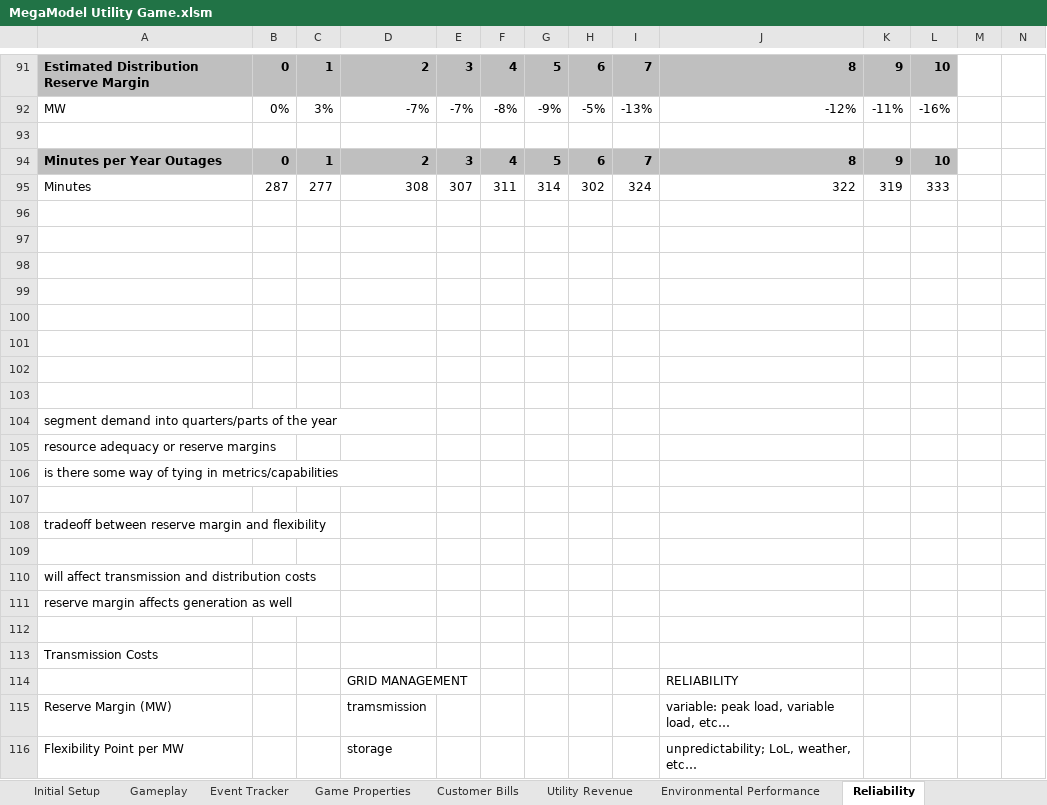
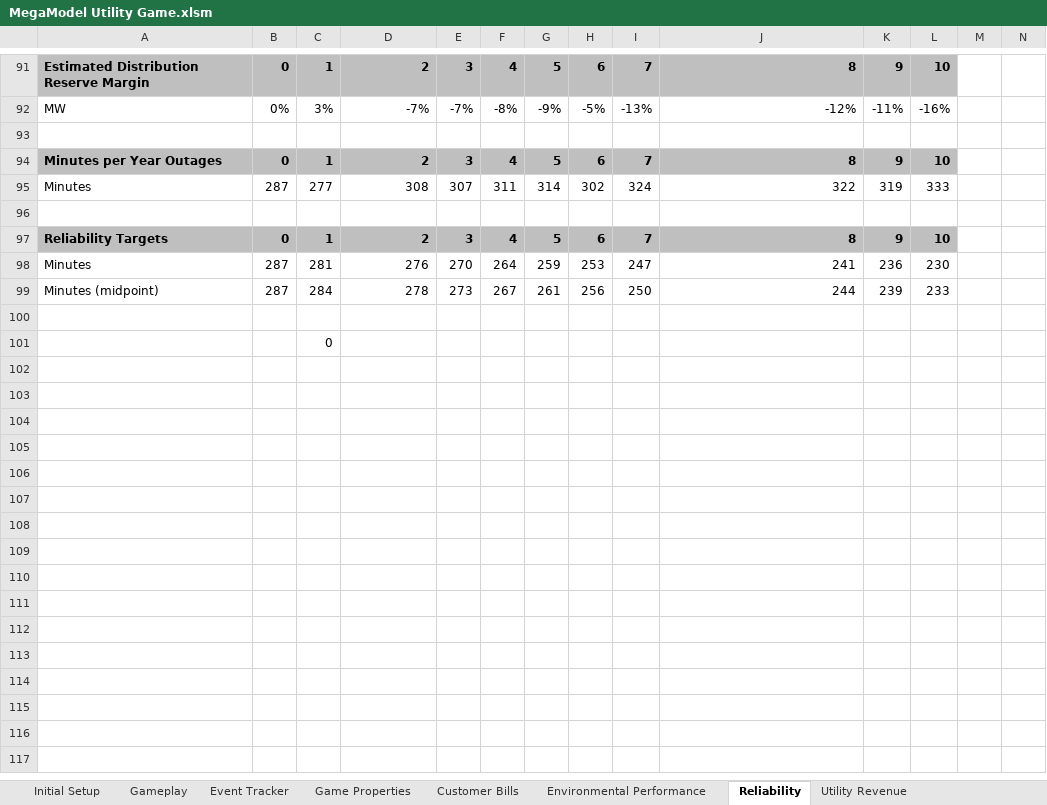
Before and after one commit to robbieorvis/MegaModels, an Excel workbook: MegaModel Utility Game.xlsm, sheet Reliability, drawn as a sheet; only a part is shown, gaps mark what is left out; values as stored, in another font and other column widths than the file's, no borders; removed rows and columns are numbered as before the commit, all else as after; rows hold the shown columns only; the diff covers the shown part only; the diff names each change by its address in the sheet, - before the commit and + after, or states it on an @@ line.

```diff
--- a/MegaModel Utility Game.xlsm (sheet Reliability)
+++ b/MegaModel Utility Game.xlsm (sheet Reliability)
@@ sheet tab order changed: Initial Setup | Gameplay | Event Tracker | Game Properties | Customer Bills | Environmental Performance | Reliability | Utility Revenue @@
+row 97: Reliability Targets | 0 | 1 | 2 | 3 | 4 | 5 | 6 | 7 | 8 | 9 | 10
+row 98: Minutes | 287 | 281 | 276 | 270 | 264 | 259 | 253 | 247 | 241 | 236 | 230
+row 99: Minutes (midpoint) | 287 | 284 | 278 | 273 | 267 | 261 | 256 | 250 | 244 | 239 | 233
-C101: (empty)
+C101: 0
-row 99: (empty)
-row 100: (empty)
-row 101: (empty)
-row 102: (empty)
-row 103: (empty)
-row 104: segment demand into quarters/parts of the year
-row 105: resource adequacy or reserve margins
-row 106: is there some way of tying in metrics/capabilities
-row 107: (empty)
-row 108: tradeoff between reserve margin and flexibility
-row 109: (empty)
-row 110: will affect transmission and distribution costs
-row 111: reserve margin affects generation as well
-row 112: (empty)
-row 113: Transmission Costs
-row 114:  |  |  | GRID MANAGEMENT |  |  |  |  |  | RELIABILITY
-row 115: Reserve Margin (MW) |  |  | tramsmission |  |  |  |  |  | variable: peak load, variable load, etc…
-row 116: Flexibility Point per MW |  |  | storage |  |  |  |  |  | unpredictability; LoL, weather, etc…
```
Also changed, not shown: 10 removed rows elsewhere in this sheet, sheet Utility Revenue, sheet Customer Bills, sheet Environmental Performance, sheet Game Assumptions, sheet Game Properties, sheet Graphs, 2 more sheets, formulas that keep their value, charts or pictures.
